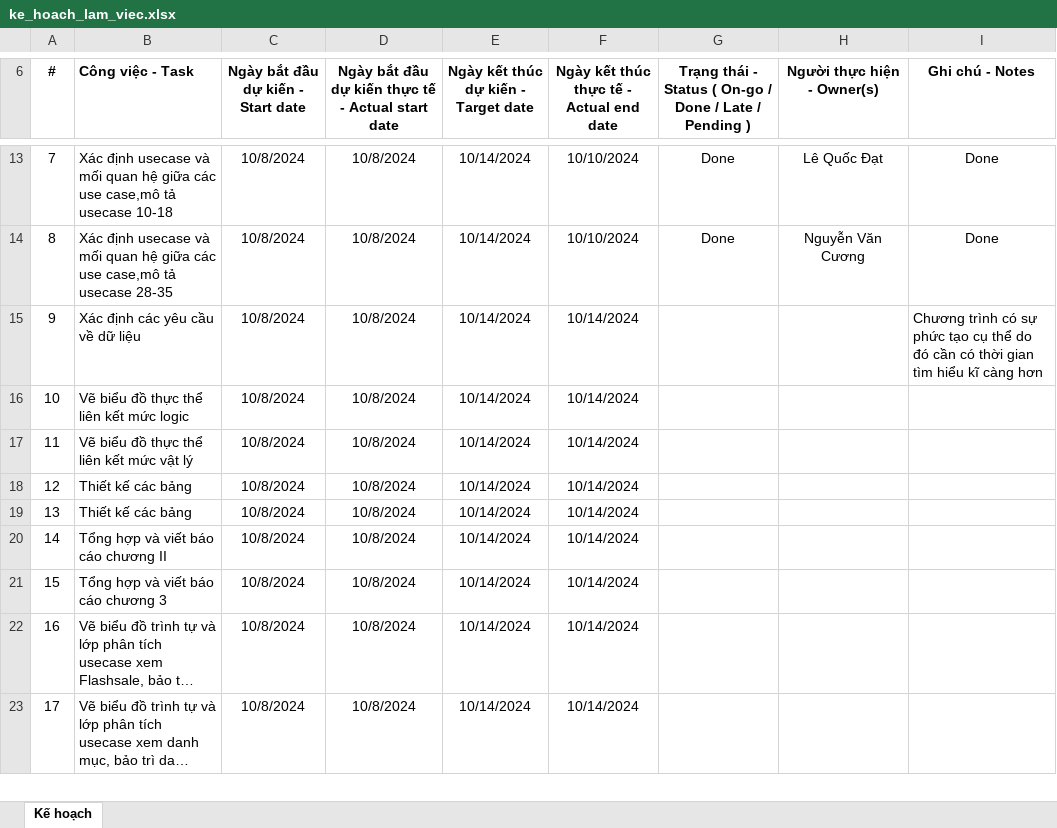
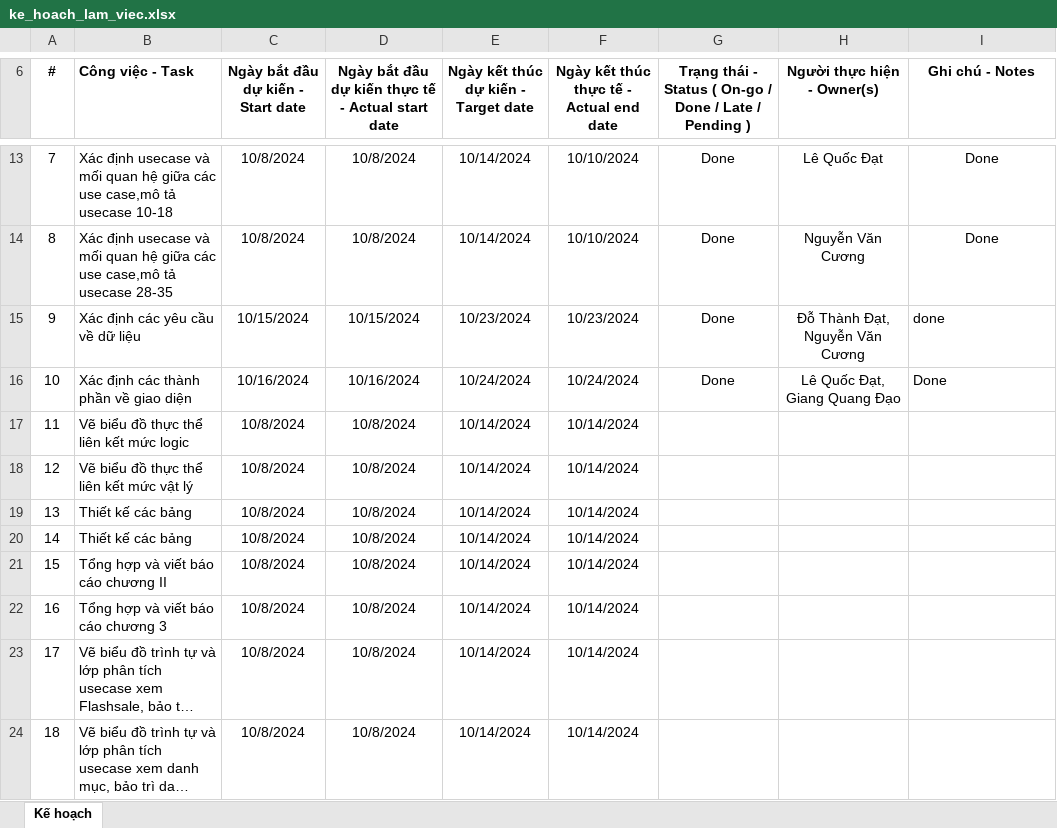
Before and after one commit to Dater03/ananas, an Excel workbook: ke_hoach_lam_viec.xlsx, sheet Kế hoạch, drawn as a sheet; only a part is shown, gaps mark what is left out; long unchanged cells end in …; values as stored, in another font and other column widths than the file's, no borders; addresses are those after the commit; the diff names each change by its address in the sheet, - before the commit and + after, or states it on an @@ line.

```diff
--- a/ke_hoach_lam_viec.xlsx (sheet Kế hoạch)
+++ b/ke_hoach_lam_viec.xlsx (sheet Kế hoạch)
-C15: 10/8/2024
+C15: 10/15/2024
-D15: 10/8/2024
+D15: 10/15/2024
-E15: 10/14/2024
+E15: 10/23/2024
-F15: 10/14/2024
+F15: 10/23/2024
-G15: (empty)
+G15: Done
-H15 (Người thực hiện - Owner(s)): (empty)
+H15 (Người thực hiện - Owner(s)): Đỗ Thành Đạt, Nguyễn Văn Cương
-I15 (Ghi chú - Notes): Chương trình có sự phức tạo cụ thể do đó cần có thời gian tìm hiểu kĩ càng hơn
+I15 (Ghi chú - Notes): done
+row 16: 10 | Xác định các thành phần về giao diện | 10/16/2024 | 10/16/2024 | 10/24/2024 | 10/24/2024 | Done | Lê Quốc Đạt, Giang Quang Đạo | Done
@@ column A (#) renumbered from row 17 down @@
```
Also changed, not shown: bien_ban_lam_viec_nhom.xlsx, 1 other file.
